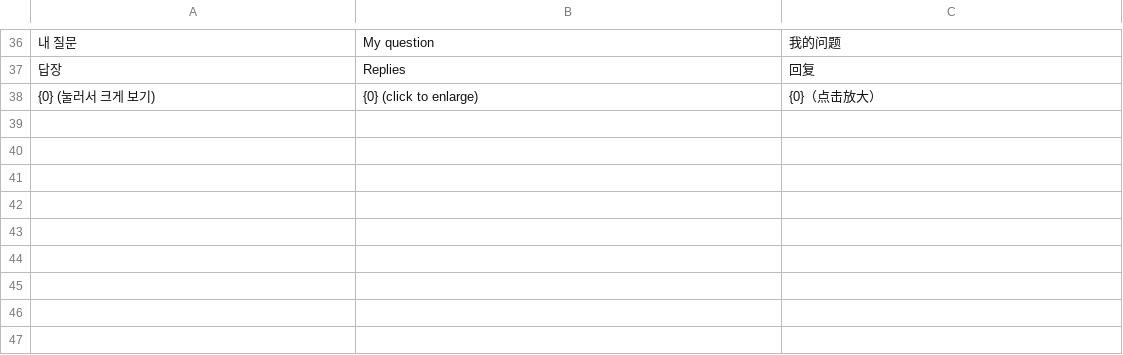
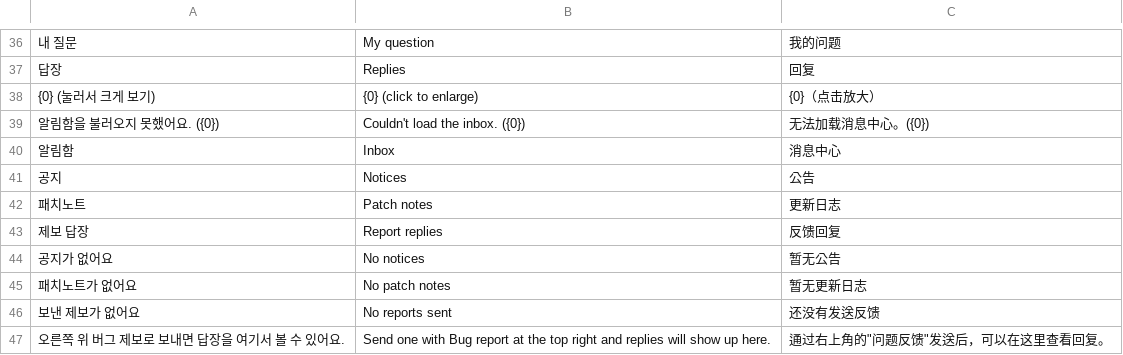
Before and after one commit to rlaxodbs1723-prog/mc-server-manager, a TSV file: build-tools/i18n/t9.tsv, drawn as a sheet; only a part is shown, gaps mark what is left out; the diff names each change by its address in the sheet, - before the commit and + after, or states it on an @@ line.

```diff
--- a/build-tools/i18n/t9.tsv
+++ b/build-tools/i18n/t9.tsv
+row 39: 알림함을 불러오지 못했어요. ({0}) | Couldn't load the inbox. ({0}) | 无法加载消息中心。({0})
+row 40: 알림함 | Inbox | 消息中心
+row 41: 공지 | Notices | 公告
+row 42: 패치노트 | Patch notes | 更新日志
+row 43: 제보 답장 | Report replies | 反馈回复
+row 44: 공지가 없어요 | No notices | 暂无公告
+row 45: 패치노트가 없어요 | No patch notes | 暂无更新日志
+row 46: 보낸 제보가 없어요 | No reports sent | 还没有发送反馈
+row 47: 오른쪽 위 버그 제보로 보내면 답장을 여기서 볼 수 있어요. | Send one with Bug report at the top right and replies will show up here. | 通过右上角的"问题反馈"发送后，可以在这里查看回复。
```
Also changed, not shown: 13 other files.
